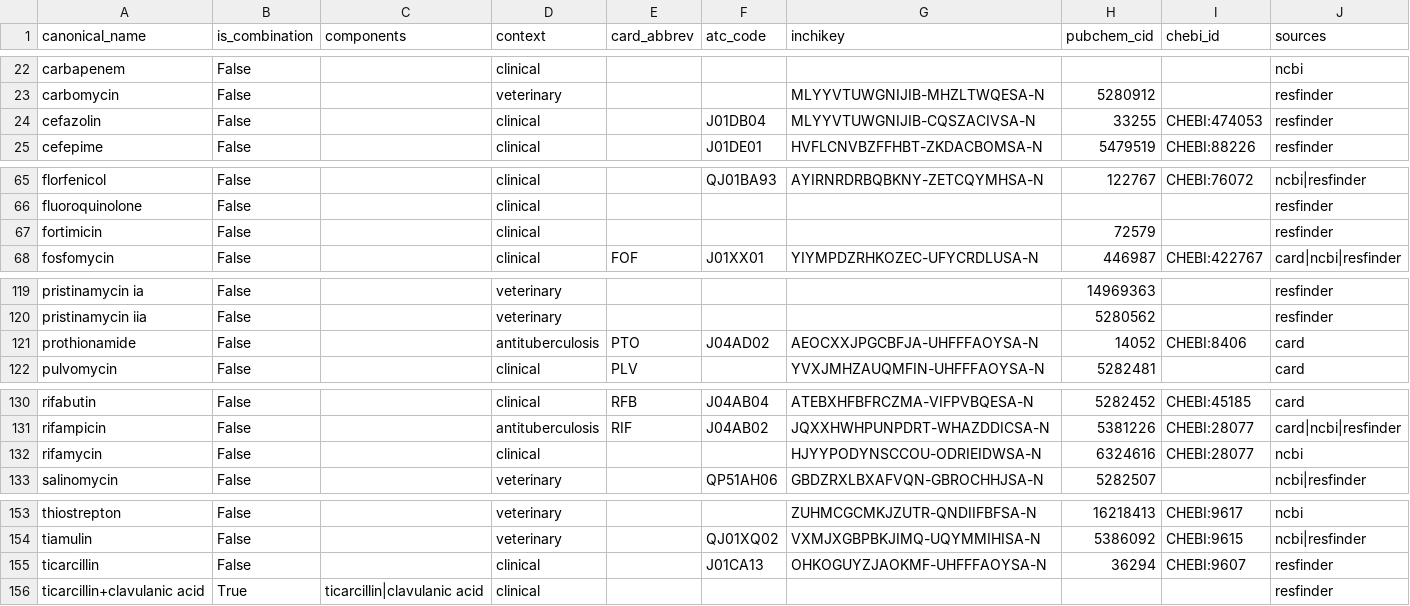
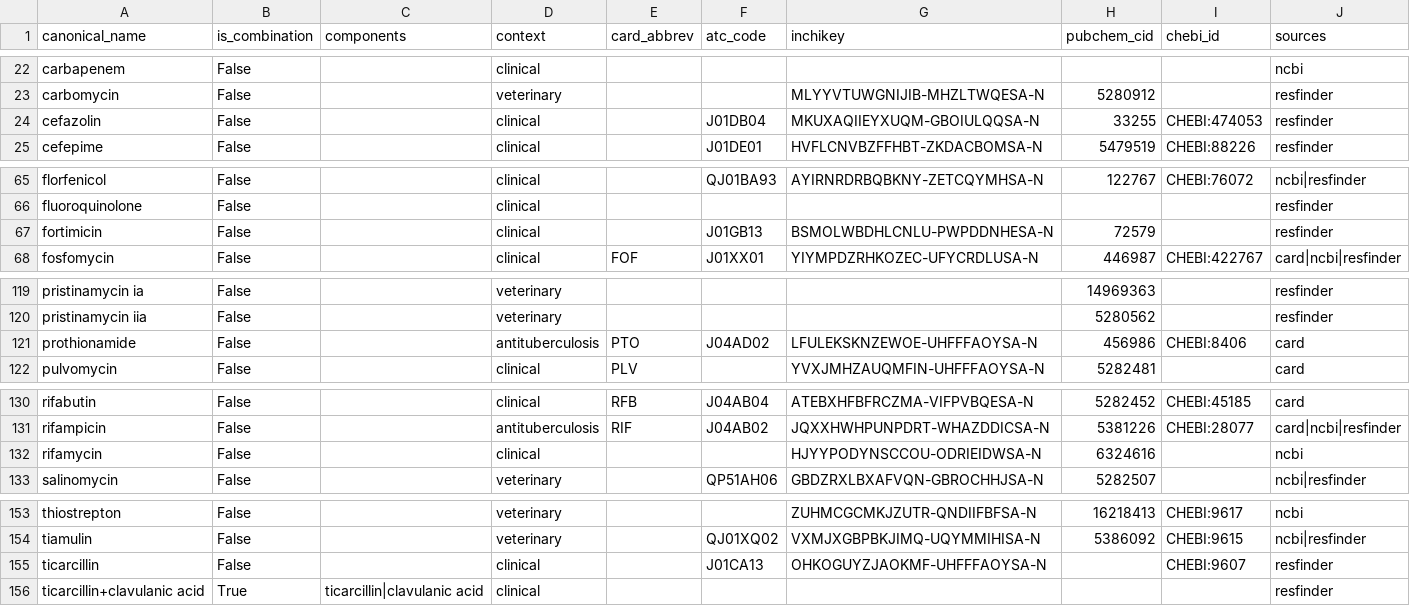
Before and after one commit to petrmau/ROSETTADB, a TSV file: harmonise/drug_canonical.tsv, drawn as a sheet; only a part is shown, gaps mark what is left out.

```diff
--- a/harmonise/drug_canonical.tsv
+++ b/harmonise/drug_canonical.tsv
@@ -23,3 +23,3 @@ carbapenem	False		clinical						ncbi
 carbomycin	False		veterinary			MLYYVTUWGNIJIB-MHZLTWQESA-N	5280912		resfinder
-cefazolin	False		clinical		J01DB04	MLYYVTUWGNIJIB-CQSZACIVSA-N	33255	CHEBI:474053	resfinder
+cefazolin	False		clinical		J01DB04	MKUXAQIIEYXUQM-GBOIULQQSA-N	33255	CHEBI:474053	resfinder
 cefepime	False		clinical		J01DE01	HVFLCNVBZFFHBT-ZKDACBOMSA-N	5479519	CHEBI:88226	resfinder
@@ -66,3 +66,3 @@ florfenicol	False		clinical		QJ01BA93	AYIRNRDRBQBKNY-ZETCQYMHSA-N	122767	CHEBI:7
 fluoroquinolone	False		clinical						resfinder
-fortimicin	False		clinical				72579		resfinder
+fortimicin	False		clinical		J01GB13	BSMOLWBDHLCNLU-PWPDDNHESA-N	72579		resfinder
 fosfomycin	False		clinical	FOF	J01XX01	YIYMPDZRHKOZEC-UFYCRDLUSA-N	446987	CHEBI:422767	card|ncbi|resfinder
@@ -120,3 +120,3 @@ pristinamycin ia	False		veterinary				14969363		resfinder
 pristinamycin iia	False		veterinary				5280562		resfinder
-prothionamide	False		antituberculosis	PTO	J04AD02	AEOCXXJPGCBFJA-UHFFFAOYSA-N	14052	CHEBI:8406	card
+prothionamide	False		antituberculosis	PTO	J04AD02	LFULEKSKNZEWOE-UHFFFAOYSA-N	456986	CHEBI:8406	card
 pulvomycin	False		clinical	PLV		YVXJMHZAUQMFIN-UHFFFAOYSA-N	5282481		card
@@ -131,3 +131,3 @@ rifabutin	False		clinical	RFB	J04AB04	ATEBXHFBFRCZMA-VIFPVBQESA-N	5282452	CHEBI:
 rifampicin	False		antituberculosis	RIF	J04AB02	JQXXHWHPUNPDRT-WHAZDDICSA-N	5381226	CHEBI:28077	card|ncbi|resfinder
-rifamycin	False		clinical			HJYYPODYNSCCOU-ODRIEIDWSA-N	6324616	CHEBI:28077	ncbi
+rifamycin	False		clinical			HJYYPODYNSCCOU-ODRIEIDWSA-N	6324616		ncbi
 salinomycin	False		veterinary		QP51AH06	GBDZRXLBXAFVQN-GBROCHHJSA-N	5282507		ncbi|resfinder
@@ -154,3 +154,3 @@ thiostrepton	False		veterinary			ZUHMCGCMKJZUTR-QNDIIFBFSA-N	16218413	CHEBI:9617
 tiamulin	False		veterinary		QJ01XQ02	VXMJXGBPBKJIMQ-UQYMMIHISA-N	5386092	CHEBI:9615	ncbi|resfinder
-ticarcillin	False		clinical		J01CA13	OHKOGUYZJAOKMF-UHFFFAOYSA-N	36294	CHEBI:9607	resfinder
+ticarcillin	False		clinical		J01CA13	OHKOGUYZJAOKMF-UHFFFAOYSA-N		CHEBI:9607	resfinder
 ticarcillin+clavulanic acid	True	ticarcillin|clavulanic acid	clinical						resfinder
```
Also changed, not shown: 1 other file.
